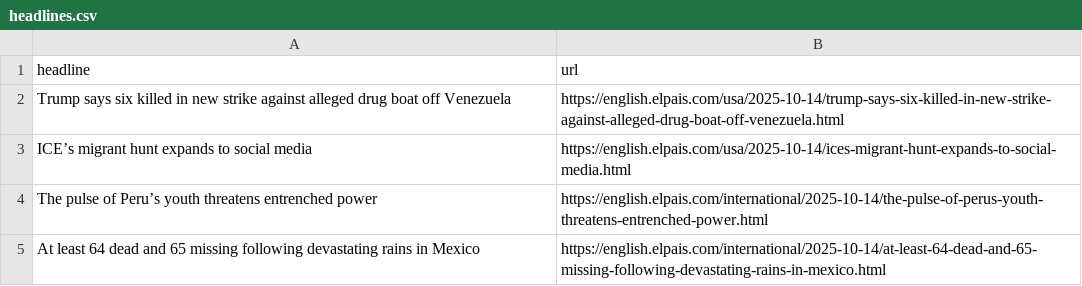
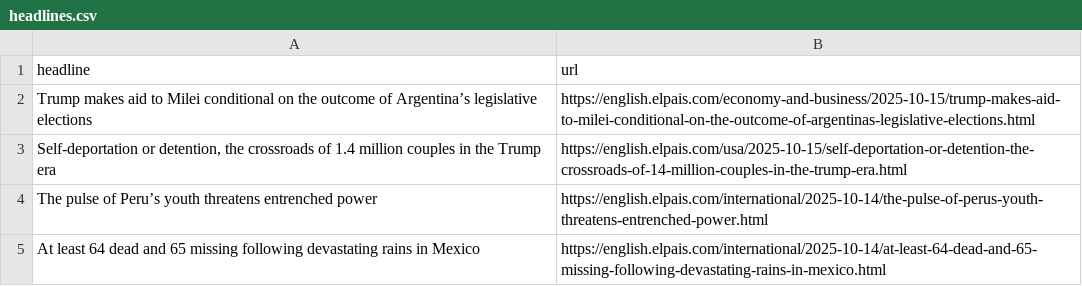
Before and after one commit to adiel3/el-pais-autoscraper, a CSV file: headlines.csv, drawn as a sheet; only a part is shown; removed rows and columns are numbered as before the commit, all else as after; the diff names each change by its address in the sheet, - before the commit and + after, or states it on an @@ line.

```diff
--- a/headlines.csv
+++ b/headlines.csv
-row 2: Trump says six killed in new strike against alleged drug boat off Venezuela | https://english.elpais.com/usa/2025-10-14/trump-says-six-killed-in-new-strike-against-alleged-drug-boat-off-venezuela.html
-row 3: ICE’s migrant hunt expands to social media | https://english.elpais.com/usa/2025-10-14/ices-migrant-hunt-expands-to-social-media.html
+row 2: Trump makes aid to Milei conditional on the outcome of Argentina’s legislative elections | https://english.elpais.com/economy-and-business/2025-10-15/trump-makes-aid-to-milei-conditional-on-the-outcome-of-argentinas-legislative-elections.html
+row 3: Self-deportation or detention, the crossroads of 1.4 million couples in the Trump era | https://english.elpais.com/usa/2025-10-15/self-deportation-or-detention-the-crossroads-of-14-million-couples-in-the-trump-era.html
```
